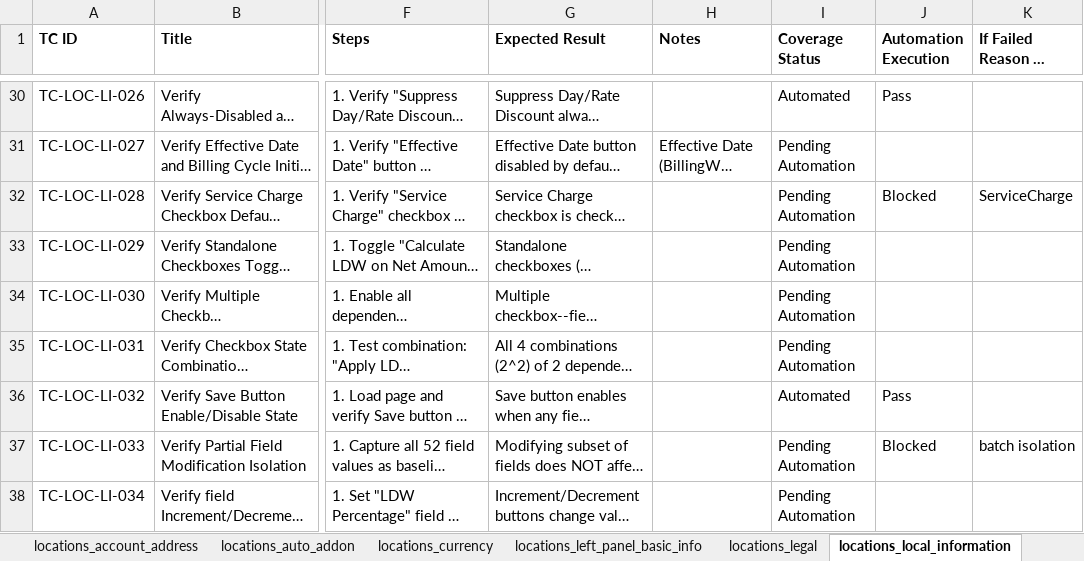
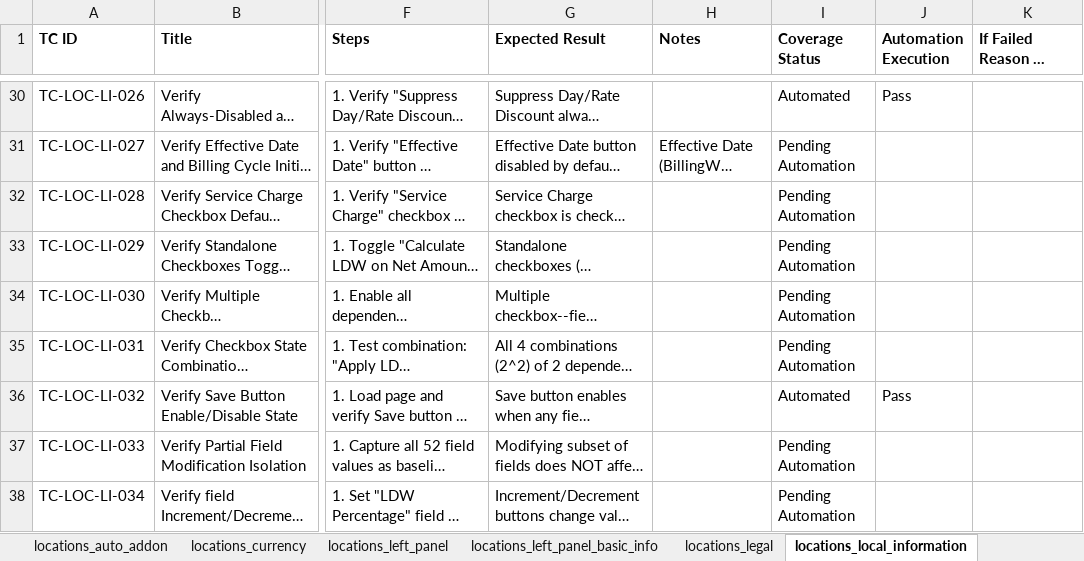
Before and after one commit to omeesham/JBS_Global_Test_Automation_Framework, an Excel workbook: clients/encore/test_cases_xlsx/encore_test_cases.xlsx, sheet locations_local_information, drawn as a sheet; only a part is shown, gaps mark what is left out; long unchanged cells end in …; values as stored, in another font and other column widths than the file's, no borders; the diff covers the shown part only; the diff names each change by its address in the sheet, - before the commit and + after, or states it on an @@ line.

```diff
--- a/clients/encore/test_cases_xlsx/encore_test_cases.xlsx (sheet locations_local_information)
+++ b/clients/encore/test_cases_xlsx/encore_test_cases.xlsx (sheet locations_local_information)
+sheet tab: locations_left_panel
-J32 (Automation Execution): Blocked
+J32 (Automation Execution): (empty)
-K32 (If Failed Reason of Failure): ServiceCharge
+K32 (If Failed Reason of Failure): (empty)
-J37 (Automation Execution): Blocked
+J37 (Automation Execution): (empty)
-K37 (If Failed Reason of Failure): batch isolation
+K37 (If Failed Reason of Failure): (empty)
```
Also changed, not shown: 42 edited cells elsewhere in this sheet, sheet locations_notes, sheet Overview, sheet locations_management_history, sheet locations_shared_setup_location, sheet local_office_settings, sheet locations_legal, 10 more sheets, other sheet tabs, 1 other file.
